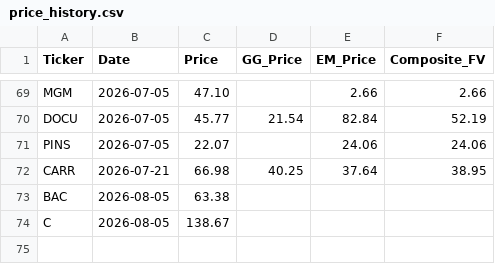
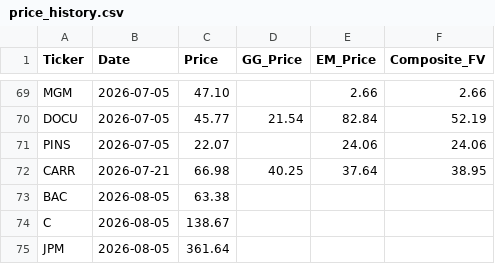
Before and after one commit to jaysang2908/Investment-Automation, a CSV file: price_history.csv, drawn as a sheet; only a part is shown, gaps mark what is left out; the diff names each change by its address in the sheet, - before the commit and + after, or states it on an @@ line.

Commit message:
history: JPM price/FV snapshot

```diff
--- a/price_history.csv
+++ b/price_history.csv
+row 75: JPM | 2026-08-05 | 361.64
```
